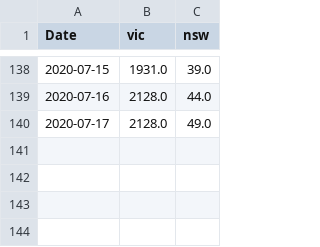
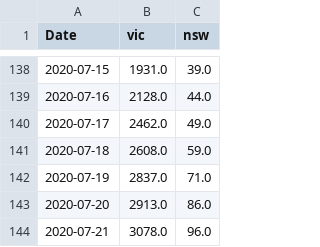
Before and after one commit to brain-modelling-group/covasim-qld-model, a CSV file: applications/Susceptibility/active_cases.csv, drawn as a sheet; only a part is shown, gaps mark what is left out.

```diff
--- a/applications/Susceptibility/active_cases.csv
+++ b/applications/Susceptibility/active_cases.csv
@@ -139,2 +139,6 @@ Date,vic,nsw
 2020-07-16,2128.0,44.0
-2020-07-17,2128.0,49.0
+2020-07-17,2462.0,49.0
+2020-07-18,2608.0,59.0
+2020-07-19,2837.0,71.0
+2020-07-20,2913.0,86.0
+2020-07-21,3078.0,96.0
```
Also changed, not shown: applications/Susceptibility/new_cases.csv, applications/Susceptibility/new_tests.csv, 2 other files.
